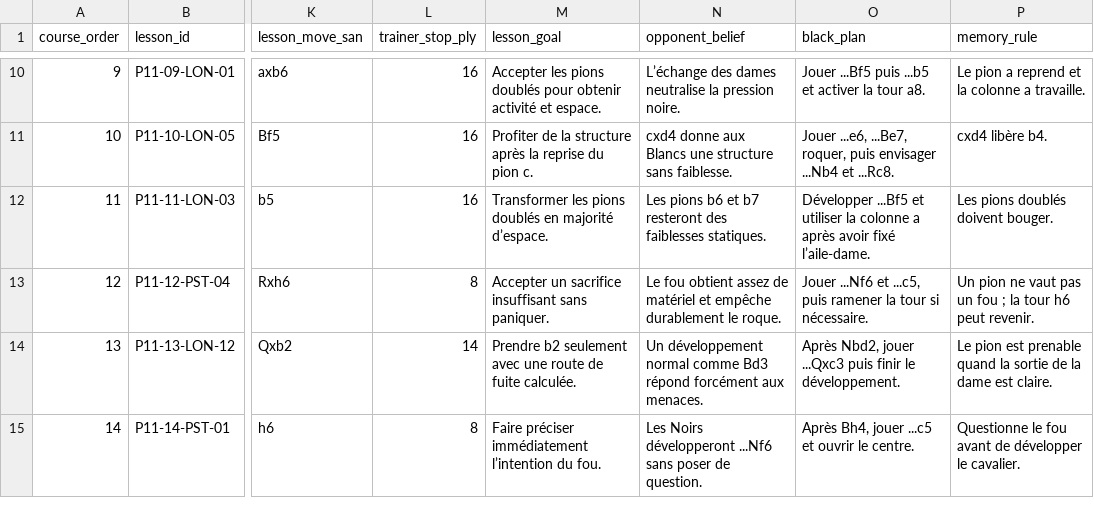
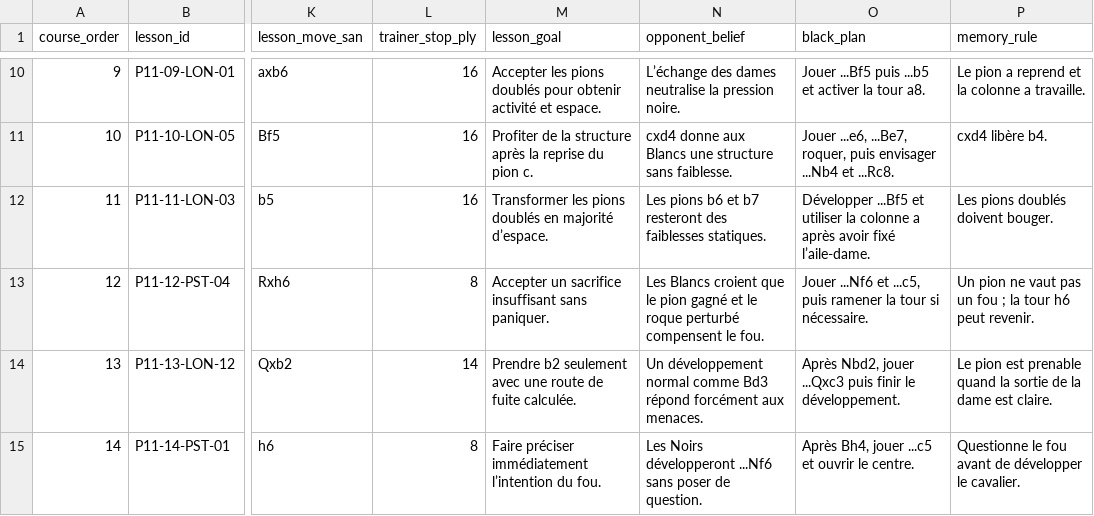
Before and after one commit to ludowww/chess, a CSV file: brisez_les_systemes_v1/DATA/core_v1_1_pedagogical_manifest.csv, drawn as a sheet; only a part is shown, gaps mark what is left out; the diff names each change by its address in the sheet, - before the commit and + after, or states it on an @@ line.

Commit message:
Polish V1.1 pedagogical manifest

```diff
--- a/brisez_les_systemes_v1/DATA/core_v1_1_pedagogical_manifest.csv
+++ b/brisez_les_systemes_v1/DATA/core_v1_1_pedagogical_manifest.csv
-N13 (opponent_belief): Le fou obtient assez de matériel et empêche durablement le roque.
+N13 (opponent_belief): Les Blancs croient que le pion gagné et le roque perturbé compensent le fou.
```
